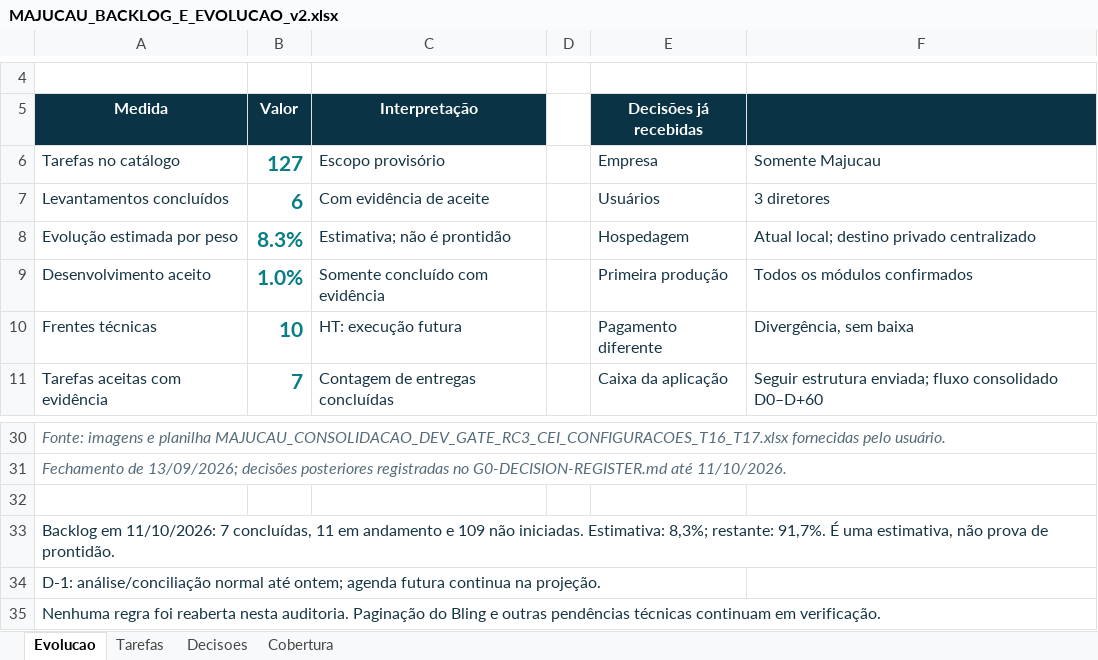
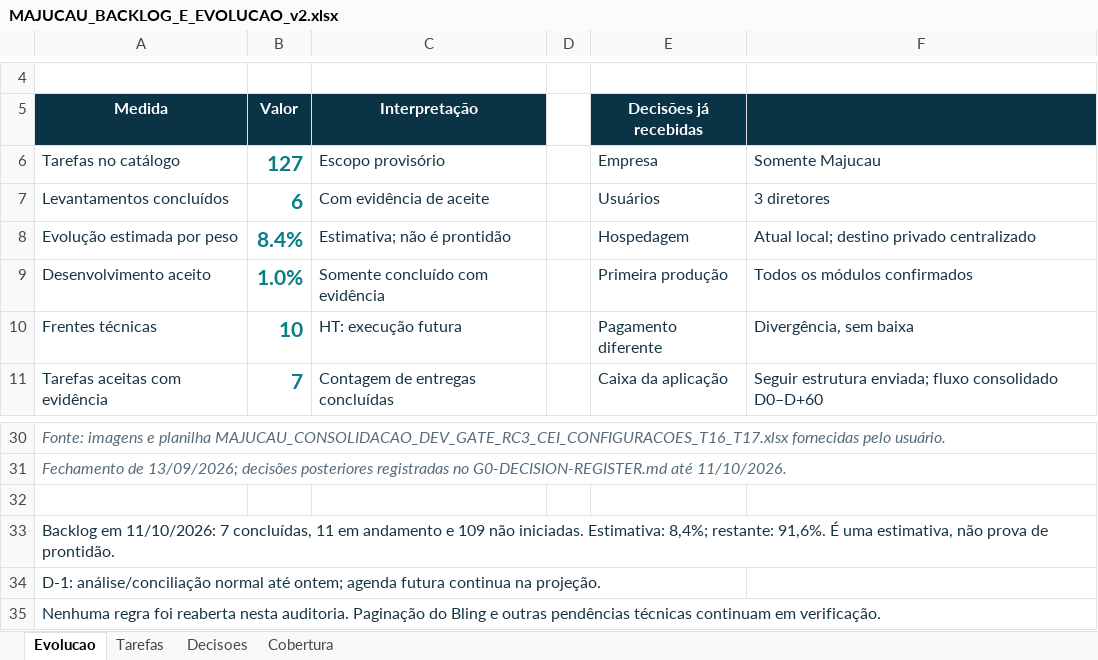
Before and after one commit to guilhermejacyzin/majucau, an Excel workbook: docs/planejamento/outputs/MAJUCAU_BACKLOG_E_EVOLUCAO_v2.xlsx, sheet Evolucao, drawn as a sheet; only a part is shown, gaps mark what is left out; values as stored, in another font and other column widths than the file's, no borders; the diff names each change by its address in the sheet, - before the commit and + after, or states it on an @@ line.

```diff
--- a/docs/planejamento/outputs/MAJUCAU_BACKLOG_E_EVOLUCAO_v2.xlsx (sheet Evolucao)
+++ b/docs/planejamento/outputs/MAJUCAU_BACKLOG_E_EVOLUCAO_v2.xlsx (sheet Evolucao)
-B8 (Valor): 8.3%
+B8 (Valor): 8.4%
-A33 (Medida): …iniciadas. Estimativa: 8,3%; restante: 91,7%. É uma…
+A33 (Medida): …iniciadas. Estimativa: 8,4%; restante: 91,6%. É uma…
```
Also changed, not shown: sheet Tarefas, 2 other files.
